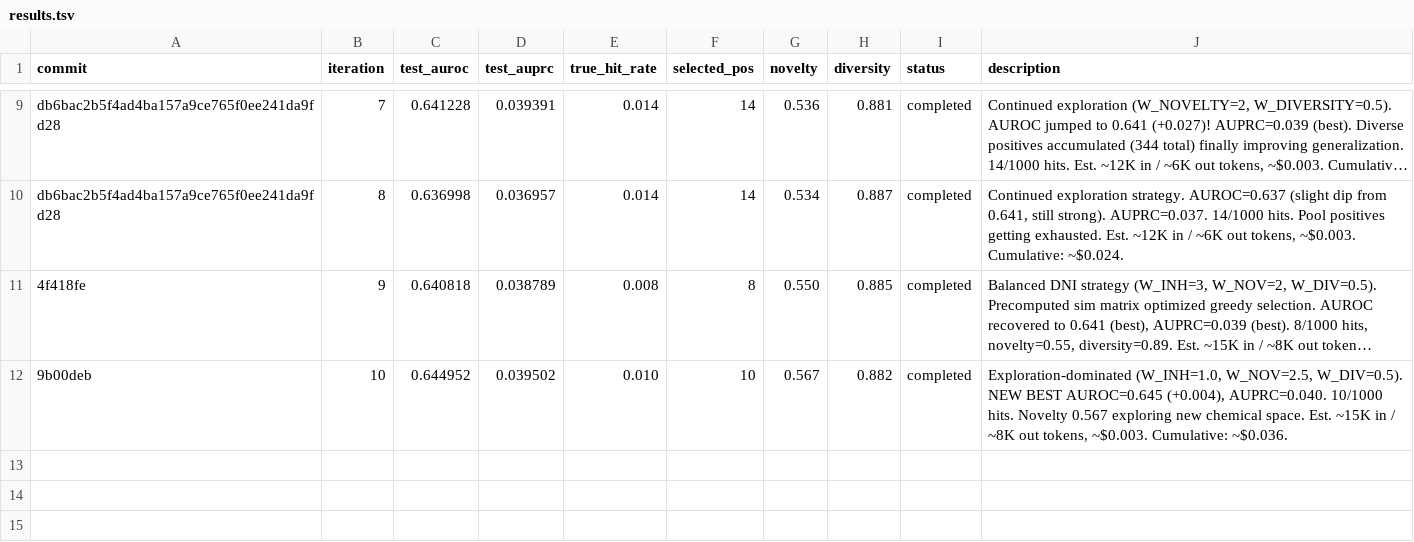
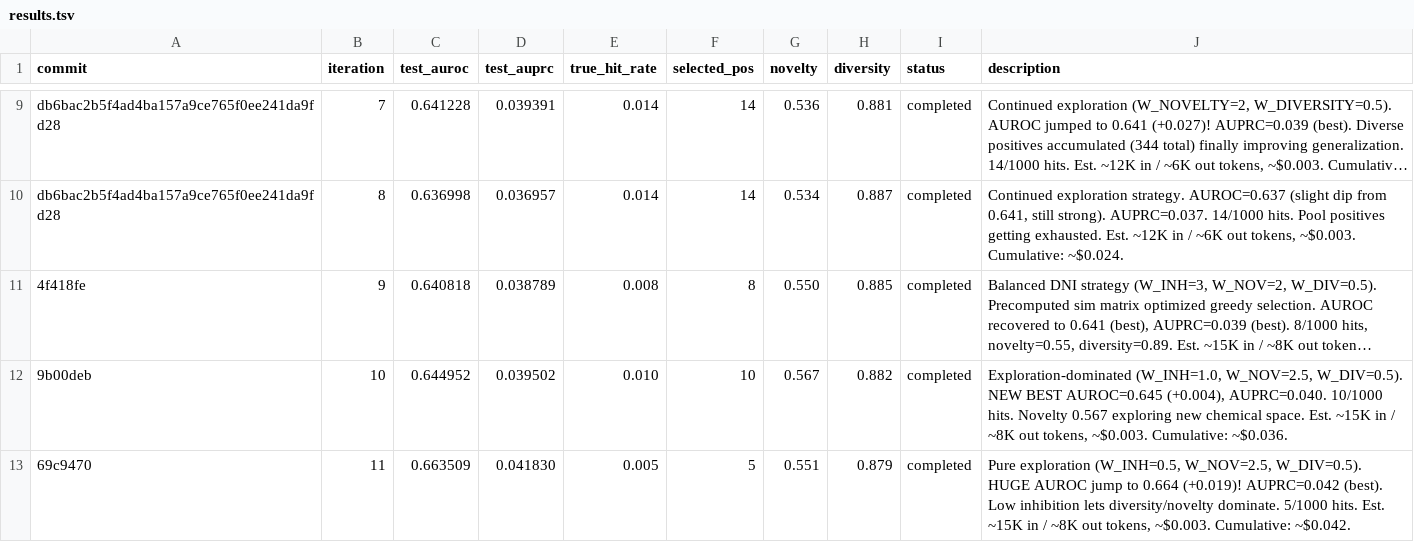
Before and after one commit to aryanshaik/agent_active_learning, a TSV file: results.tsv, drawn as a sheet; only a part is shown, gaps mark what is left out; long unchanged cells end in ….

Commit message:
iter12: continue pure exploration (W_INH=0.5, W_NOV=2.5, W_DIV=0.5). Iter11 gave AUROC 0.664 (+0.019) - matching other branch's trajectory to 0.666. One more iteration to push further. Est. ~15K in / ~8K out tokens, ~/bin/bash.003. Cumulative: ~/bin/bash.045.

```diff
--- a/results.tsv
+++ b/results.tsv
@@ -12 +12,2 @@ db6bac2b5f4ad4ba157a9ce765f0ee241da9fd28	8	0.636998	0.036957	0.014	14	0.534	0.88
 9b00deb	10	0.644952	0.039502	0.010	10	0.567	0.882	completed	Exploration-dominated (W_INH=1.0, W_NOV=2.5, W_DIV=0.5). NEW BEST AUROC=0.645 (+0.004), AUPRC=0.040. 10/1000 hits. Novelty 0.567 exploring new chemical space. Est. ~15K in / ~8K out tokens, ~$0.003. Cumulative: ~$0.036.
+69c9470	11	0.663509	0.041830	0.005	5	0.551	0.879	completed	Pure exploration (W_INH=0.5, W_NOV=2.5, W_DIV=0.5). HUGE AUROC jump to 0.664 (+0.019)! AUPRC=0.042 (best). Low inhibition lets diversity/novelty dominate. 5/1000 hits. Est. ~15K in / ~8K out tokens, ~$0.003. Cumulative: ~$0.042.
```
Also changed, not shown: 2 other files.
